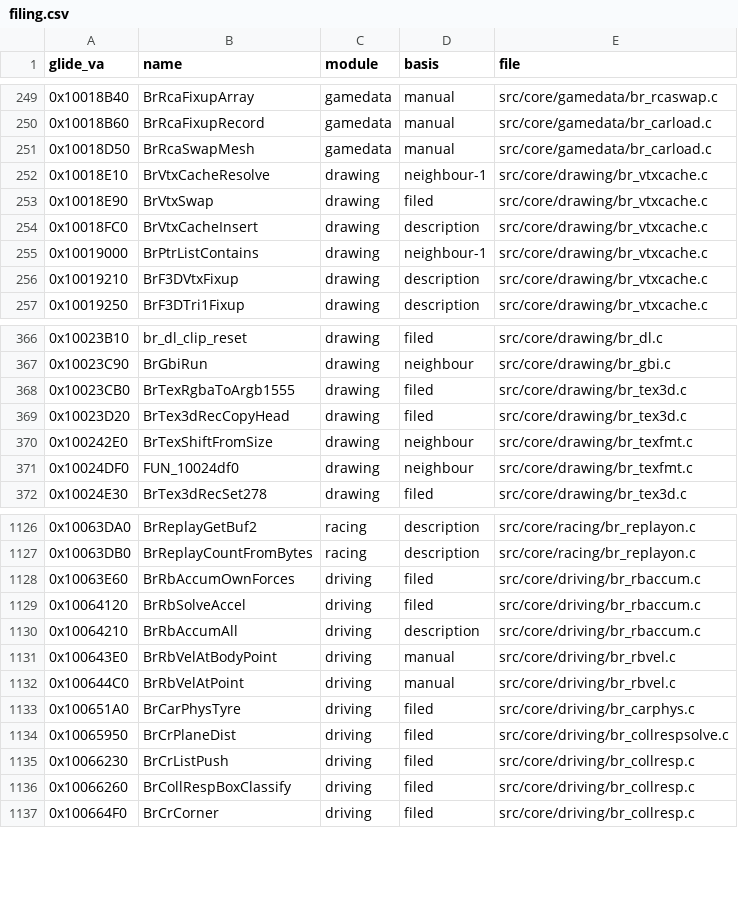
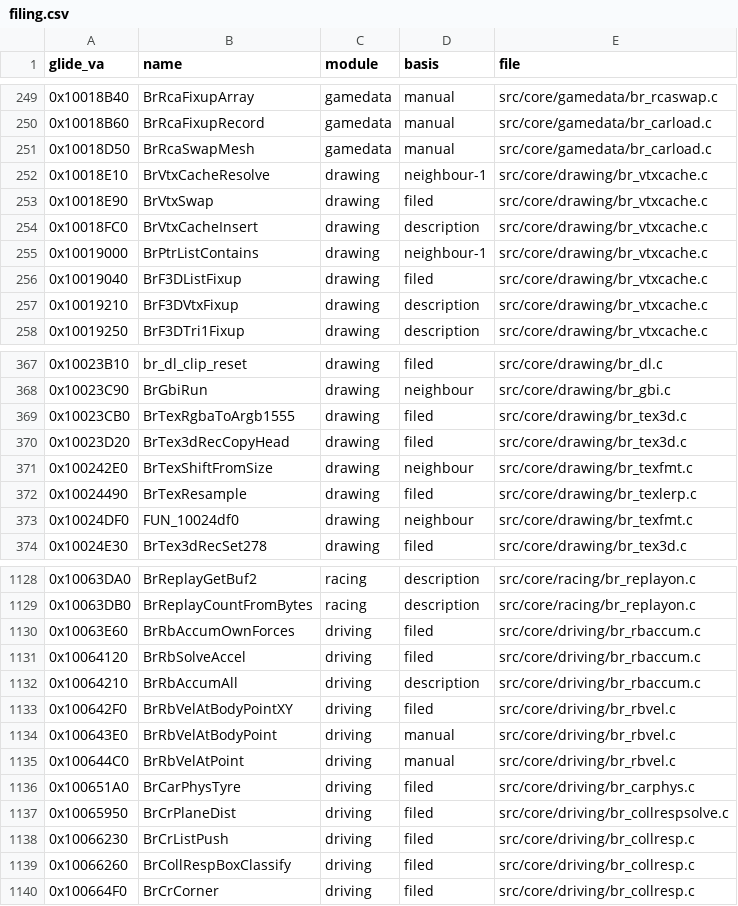
Before and after one commit to Link4Electronics/brally, a CSV file: config/filing.csv, drawn as a sheet; only a part is shown, gaps mark what is left out; the diff names each change by its address in the sheet, - before the commit and + after, or states it on an @@ line.

Commit message:
filing: record BrTexResample, BrF3DListFixup, BrRbVelAtBodyPointXY (matched in place)

```diff
--- a/config/filing.csv
+++ b/config/filing.csv
+row 256: 0x10019040 | BrF3DListFixup | drawing | filed | src/core/drawing/br_vtxcache.c
+row 372: 0x10024490 | BrTexResample | drawing | filed | src/core/drawing/br_texlerp.c
+row 1133: 0x100642F0 | BrRbVelAtBodyPointXY | driving | filed | src/core/driving/br_rbvel.c
```
